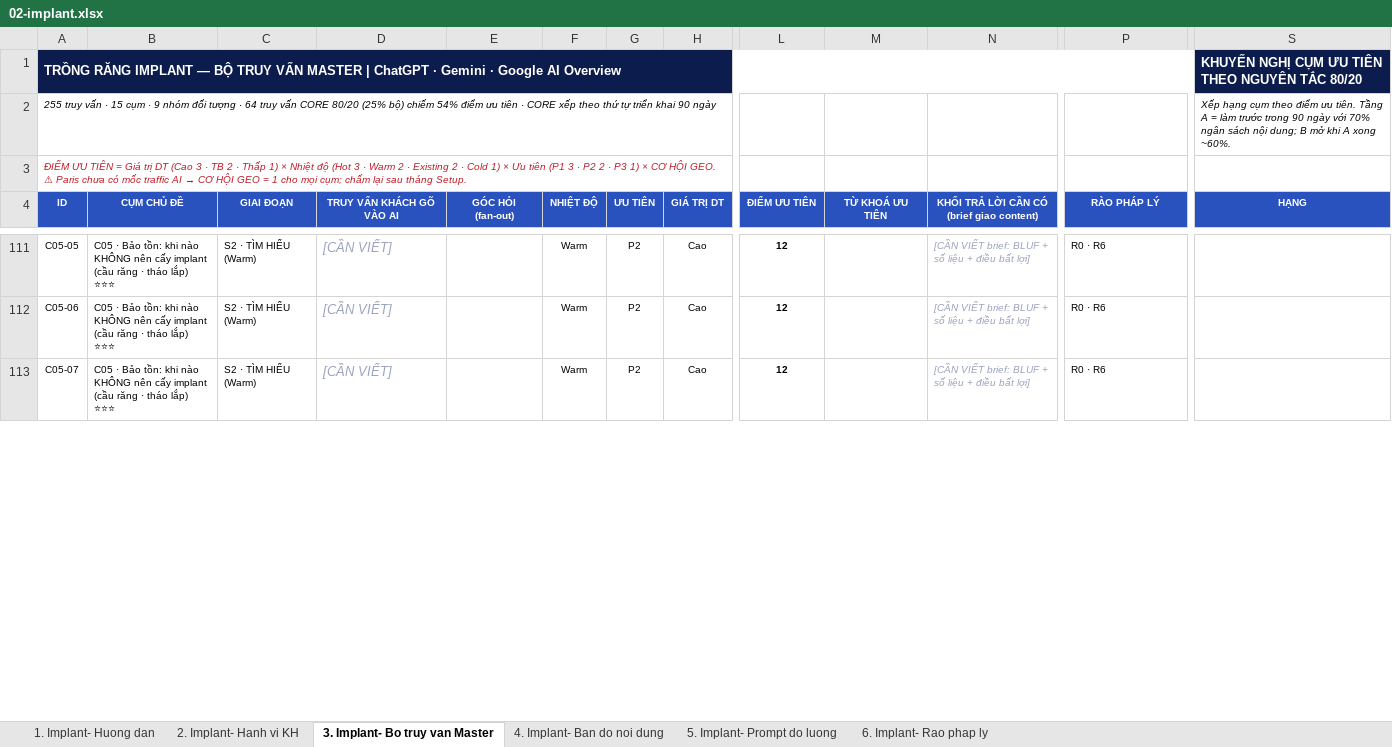
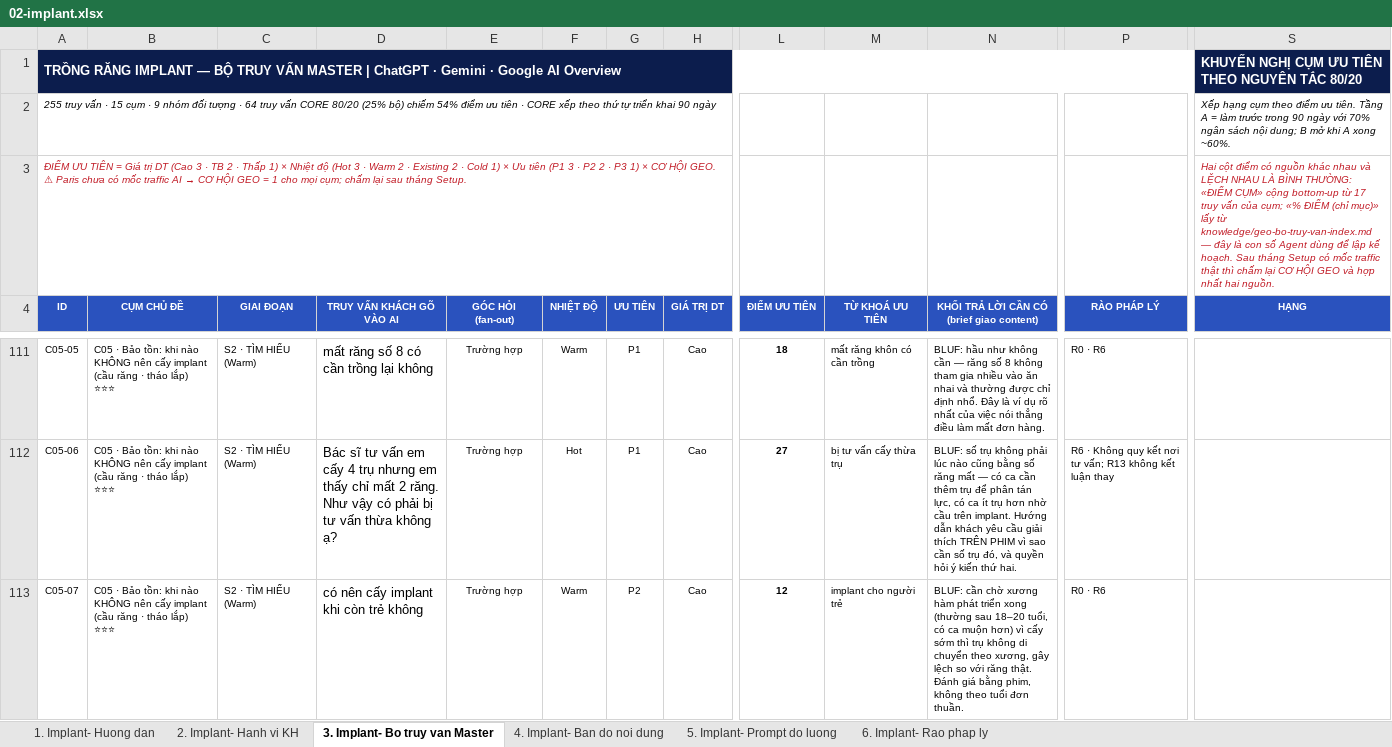
Before and after one commit to huudinh/Agent-PR-GEO-Plant, an Excel workbook: doc/BotruyvanGEO-Paris/02-implant.xlsx, sheet 3. Implant- Bo truy van Master, drawn as a sheet; only a part is shown, gaps mark what is left out; values as stored, in another font and other column widths than the file's, no borders; the diff covers the shown part only; the diff names each change by its address in the sheet, - before the commit and + after, or states it on an @@ line.

```diff
--- a/doc/BotruyvanGEO-Paris/02-implant.xlsx (sheet 3. Implant- Bo truy van Master)
+++ b/doc/BotruyvanGEO-Paris/02-implant.xlsx (sheet 3. Implant- Bo truy van Master)
-S3 (HẠNG): (empty)
+S3 (HẠNG): Hai cột điểm có nguồn khác nhau và LỆCH NHAU LÀ BÌNH THƯỜNG: «ĐIỂM CỤM» cộng bottom-up từ 17 truy vấn của cụm; «% ĐIỂM (chỉ mục)» lấy từ knowledge/geo-bo-truy-van-index.md — đây là con số Agent dùng để lập kế hoạch. Sau tháng Setup có mốc traffic thật thì chấm lại CƠ HỘI GEO và hợp nhất hai nguồn.
@@ D111:D113 italic: on → off, text colour: #9AA3BD → black @@
-D111 (TRUY VẤN KHÁCH GÕ VÀO AI): [CẦN VIẾT]
+D111 (TRUY VẤN KHÁCH GÕ VÀO AI): mất răng số 8 có cần trồng lại không
-E111:E113 (GÓC HỎI (fan-out)): (empty)
+E111:E113 (GÓC HỎI (fan-out)): Trường hợp
-G111:G112 (ƯU TIÊN): P2
+G111:G112 (ƯU TIÊN): P1
-L111 (ĐIỂM ƯU TIÊN): 12
+L111 (ĐIỂM ƯU TIÊN): 18
-M111 (TỪ KHOÁ ƯU TIÊN): (empty)
+M111 (TỪ KHOÁ ƯU TIÊN): mất răng khôn có cần trồng
@@ N111:N113 italic: on → off, text colour: #9AA3BD → black @@
-N111: [CẦN VIẾT brief: BLUF + số liệu + điều bất lợi]
+N111: BLUF: hầu như không cần — răng số 8 không tham gia nhiều vào ăn nhai và thường được chỉ định nhổ. Đây là ví dụ rõ nhất của việc nói thẳng điều làm mất đơn hàng.
-D112 (TRUY VẤN KHÁCH GÕ VÀO AI): [CẦN VIẾT]
+D112 (TRUY VẤN KHÁCH GÕ VÀO AI): Bác sĩ tư vấn em cấy 4 trụ nhưng em thấy chỉ mất 2 răng. Như vậy có phải bị tư vấn thừa không ạ?
-F112 (NHIỆT ĐỘ): Warm
+F112 (NHIỆT ĐỘ): Hot
-L112 (ĐIỂM ƯU TIÊN): 12
+L112 (ĐIỂM ƯU TIÊN): 27
-M112 (TỪ KHOÁ ƯU TIÊN): (empty)
+M112 (TỪ KHOÁ ƯU TIÊN): bị tư vấn cấy thừa trụ
-N112: [CẦN VIẾT brief: BLUF + số liệu + điều bất lợi]
+N112: BLUF: số trụ không phải lúc nào cũng bằng số răng mất — có ca cần thêm trụ để phân tán lực, có ca ít trụ hơn nhờ cầu trên implant. Hướng dẫn khách yêu cầu giải thích TRÊN PHIM vì sao cần số trụ đó, và quyền hỏi ý kiến thứ hai.
-P112 (RÀO PHÁP LÝ): R0 · R6
+P112 (RÀO PHÁP LÝ): R6 · Không quy kết nơi tư vấn; R13 không kết luận thay
-D113 (TRUY VẤN KHÁCH GÕ VÀO AI): [CẦN VIẾT]
+D113 (TRUY VẤN KHÁCH GÕ VÀO AI): có nên cấy implant khi còn trẻ không
-M113 (TỪ KHOÁ ƯU TIÊN): (empty)
+M113 (TỪ KHOÁ ƯU TIÊN): implant cho người trẻ
-N113: [CẦN VIẾT brief: BLUF + số liệu + điều bất lợi]
+N113: BLUF: cần chờ xương hàm phát triển xong (thường sau 18–20 tuổi, có ca muộn hơn) vì cấy sớm thì trụ không di chuyển theo xương, gây lệch so với răng thật. Đánh giá bằng phim, không theo tuổi đơn thuần.
```
Also changed, not shown: 970 edited cells and cell formats elsewhere in this sheet, sheet 1. Implant- Huong dan, sheet 6. Implant- Rao phap ly, doc/BotruyvanGEO-Paris/04-niengmaccai.xlsx, doc/BotruyvanGEO-Paris/06-rangsu.xlsx, 14 other files.
